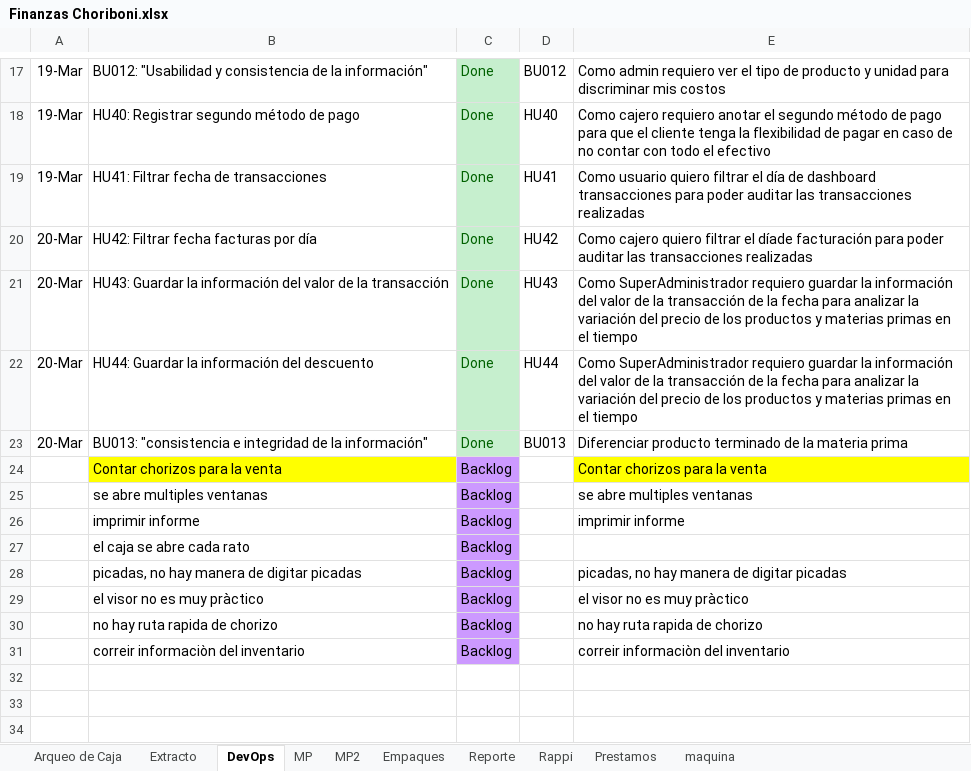
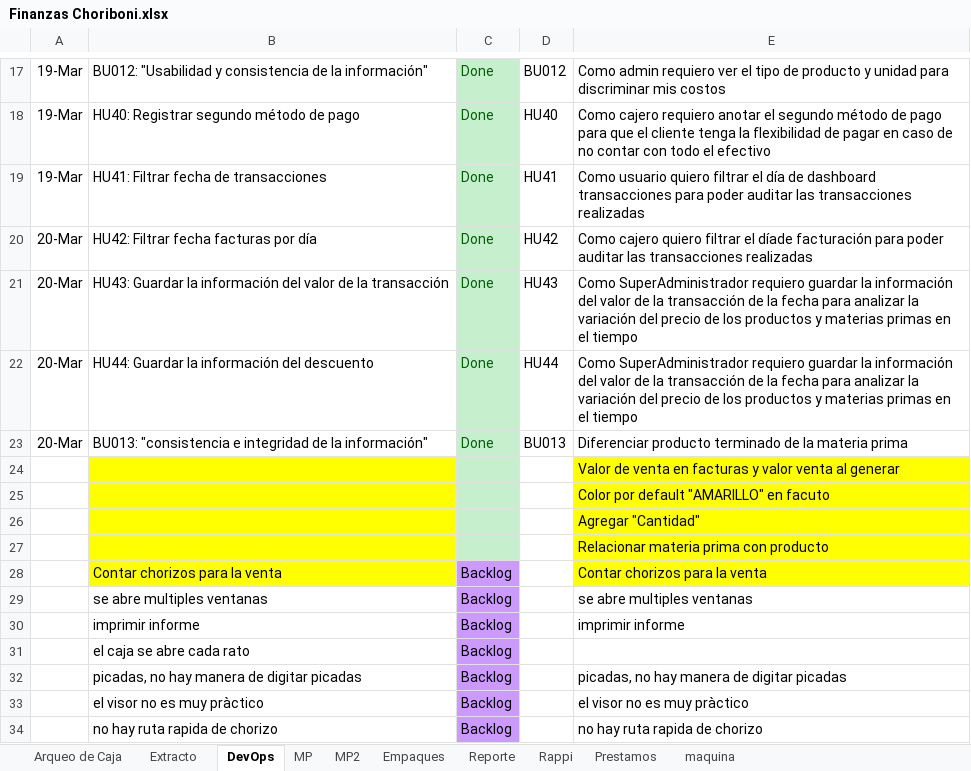
Before and after one commit to edwin15torres/Hardware, an Excel workbook: Finanzas Choriboni.xlsx, sheet DevOps, drawn as a sheet; only a part is shown, gaps mark what is left out; the shorter side is filled out with more unchanged rows; values as stored, in another font and other column widths than the file's, no borders; the diff names each change by its address in the sheet, - before the commit and + after, or states it on an @@ line.

```diff
--- a/Finanzas Choriboni.xlsx (sheet DevOps)
+++ b/Finanzas Choriboni.xlsx (sheet DevOps)
+row 24:  |  |  |  | Valor de venta en facturas y valor venta al generar
+row 25:  |  |  |  | Color por default "AMARILLO" en facuto
+row 26:  |  |  |  | Agregar "Cantidad"
+row 27:  |  |  |  | Relacionar materia prima con producto
```
Also changed, not shown: sheet Arqueo de Caja, sheet MP, sheet Extracto, sheet Prestamos, formulas that keep their value, 1 other file.
